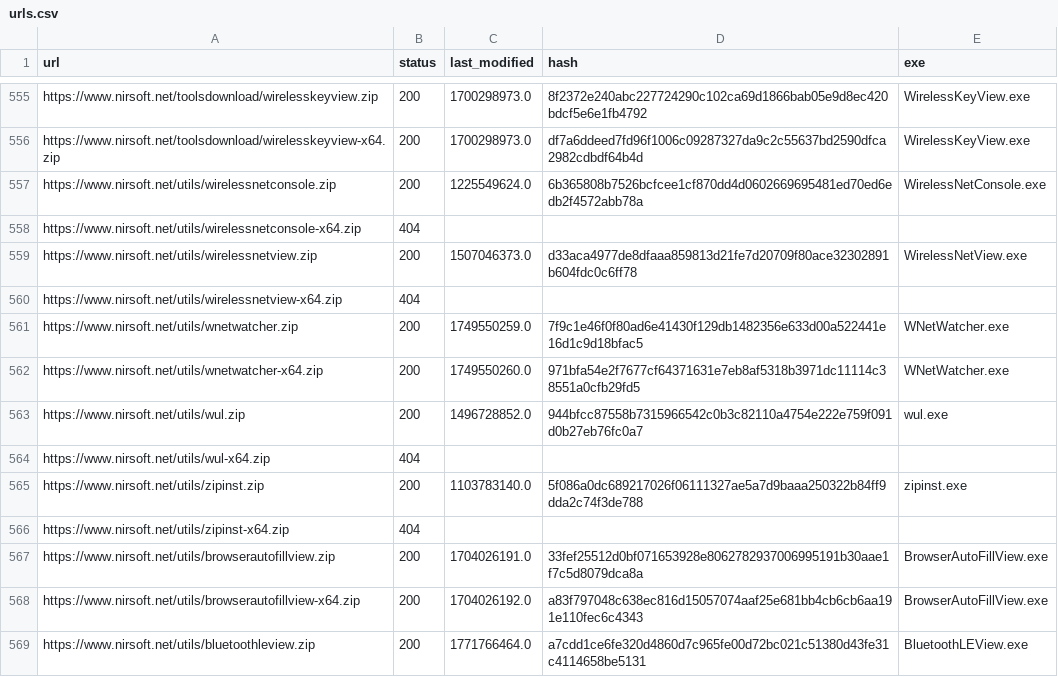
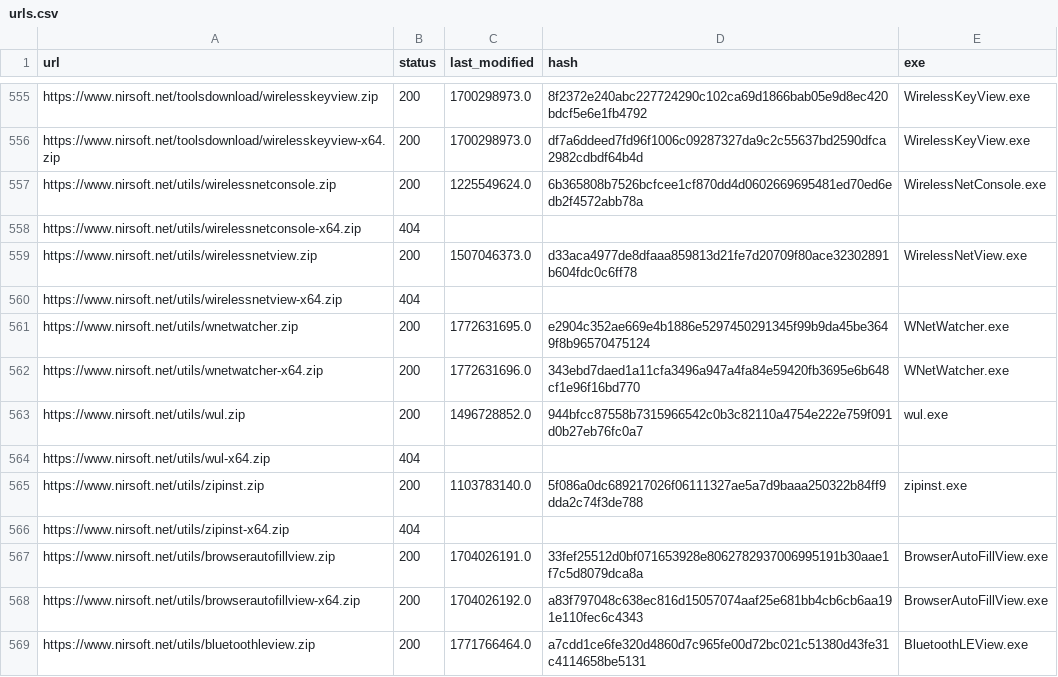
Before and after one commit to ScoopInstaller/Nirsoft, a CSV file: cache/urls.csv, drawn as a sheet; only a part is shown, gaps mark what is left out.

```diff
--- a/cache/urls.csv
+++ b/cache/urls.csv
@@ -560,4 +560,4 @@ https://www.nirsoft.net/utils/wirelessnetview.zip,200,1507046373.0,d33aca4977de8
 https://www.nirsoft.net/utils/wirelessnetview-x64.zip,404,,,
-https://www.nirsoft.net/utils/wnetwatcher.zip,200,1749550259.0,7f9c1e46f0f80ad6e41430f129db1482356e633d00a522441e16d1c9d18bfac5,WNetWatcher.exe
-https://www.nirsoft.net/utils/wnetwatcher-x64.zip,200,1749550260.0,971bfa54e2f7677cf64371631e7eb8af5318b3971dc11114c38551a0cfb29fd5,WNetWatcher.exe
+https://www.nirsoft.net/utils/wnetwatcher.zip,200,1772631695.0,e2904c352ae669e4b1886e5297450291345f99b9da45be3649f8b96570475124,WNetWatcher.exe
+https://www.nirsoft.net/utils/wnetwatcher-x64.zip,200,1772631696.0,343ebd7daed1a11cfa3496a947a4fa84e59420fb3695e6b648cf1e96f16bd770,WNetWatcher.exe
 https://www.nirsoft.net/utils/wul.zip,200,1496728852.0,944bfcc87558b7315966542c0b3c82110a4754e222e759f091d0b27eb76fc0a7,wul.exe
```
